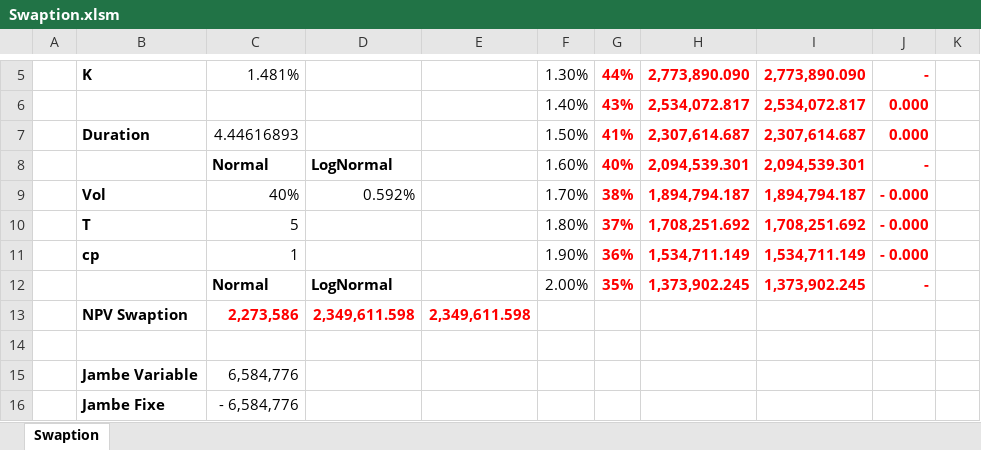
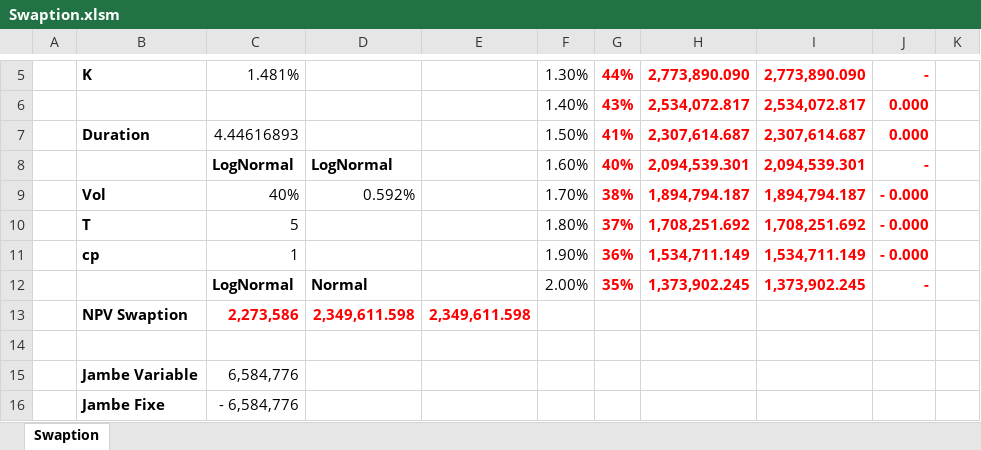
Before and after one commit to rguillemot/Formation_Finance, an Excel workbook: Derives_de_taux/xls/Swaption.xlsm, sheet Swaption, drawn as a sheet; only a part is shown, gaps mark what is left out; values as stored, in another font and other column widths than the file's, no borders; charts and pictures not drawn; the diff names each change by its address in the sheet, - before the commit and + after, or states it on an @@ line.

```diff
--- a/Derives_de_taux/xls/Swaption.xlsm (sheet Swaption)
+++ b/Derives_de_taux/xls/Swaption.xlsm (sheet Swaption)
-C8: Normal
+C8: LogNormal
-C12: Normal
+C12: LogNormal
-D12: LogNormal
+D12: Normal
```
Also changed, not shown: charts or pictures, Derives_de_taux/xls/Swaption_vide.xlsm, 7 other files.
